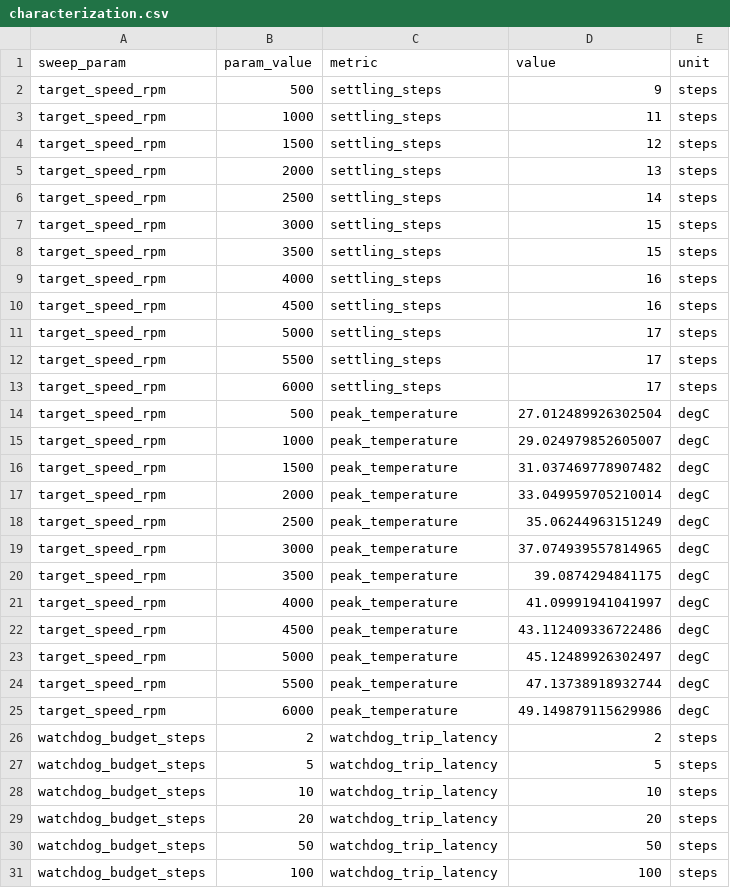
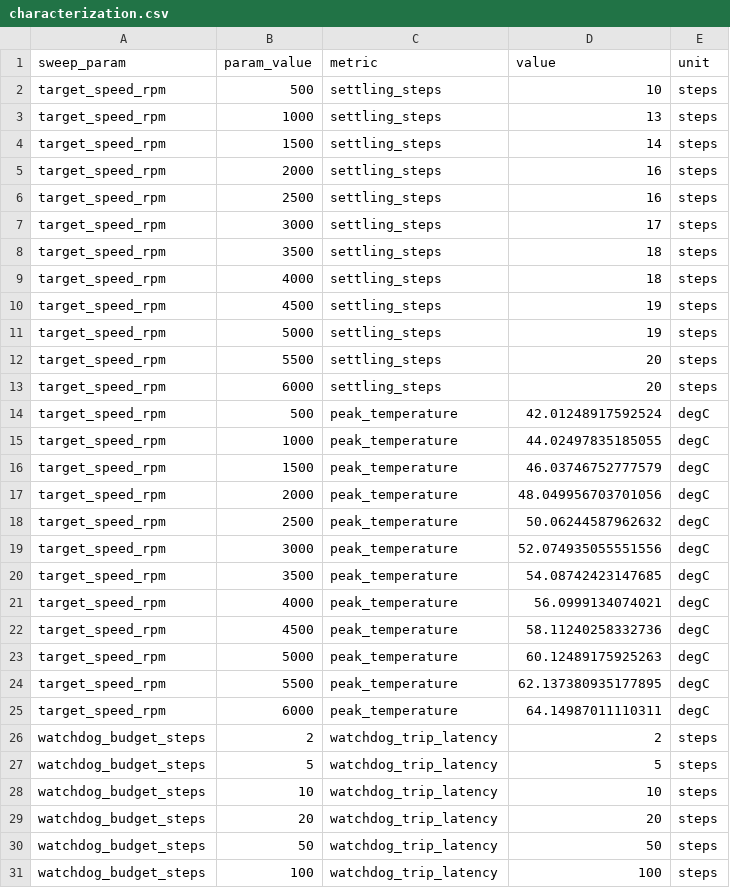
Before and after one commit to MKamel7/embedded-test-automation, a CSV file: measurements/characterization.csv, drawn as a sheet; only a part is shown.

Commit message:
Ground the DUT model in a real motor data sheet
The simulated controller's parameters were invented. Plausible looking, but
with no datasheet, no measurement and no provenance recorded anywhere, which
is exactly the weakness that shows up the moment anyone asks where the
numbers come from.

The reference device is now a Siemens SIMOTICS S-1FK2 permanent-magnet
synchronous servomotor, article 1FK2105-6AF10-0SA0, on a SINAMICS S210
drive. Every constant is labelled with where it came from:

  [DS]           maximum speed 6,000 rpm, rated 3,000 rpm / 6.60 Nm,
                 maximum torque 24.00 Nm, rated / maximum current
                 5.6 A / 24.0 A, rotor inertia 3.5 kgcm2, thermal class
                 155 (F) with dT = 100 K at 40 C ambient
  [DERIVED]      the 140 C overheat trip (ambient plus permitted rise, so a
                 real limit rather than a round number), the speed dynamics
                 fit, and the stall heating scale
  [ILLUSTRATIVE] the thermal rates, which Siemens does not publish

Speed dynamics are fitted. At rated torque the torque limited acceleration
is 6.60 / 3.5e-4 = 18857 rad/s2, so the rotor reaches rated speed in
16.7 ms; SPEED_TRACKING is chosen to settle in the same time at 1 step =
1 ms. Only the time is matched, not the shape, since a real servo under
torque limit ramps linearly rather than exponentially.

Stall heating was a guessed factor of 3. A blocked rotor draws locked rotor
current and resistive heating goes as I squared, so it is now the square of
the data sheet's maximum to rated current ratio, about 18.4.

Thermal dynamics are deliberately NOT fitted, and the reason is worth
recording: a 2 kW servo's winding thermal time constant is minutes while
its mechanical response is milliseconds, five orders of magnitude apart.
Modelling both on one step size would need millions of steps to reach a
thermal trip. The thermal time scale is compressed on purpose so a thermal
fault is reachable in a short test, the ratio is not physical, and thermal
latencies must be quoted in steps and never in seconds.

Ambient moved 25 to 40 C, the trip 90 to 140 C, speed tracking 0.25 to
0.2179 and the stall factor 3 to 18.4, and all 44 tests still pass at 100%
branch coverage. The suite was testing behaviour rather than magic numbers,
which is the result you want from that kind of change.

```diff
--- a/measurements/characterization.csv
+++ b/measurements/characterization.csv
@@ -1,26 +1,26 @@
 sweep_param,param_value,metric,value,unit
-target_speed_rpm,500,settling_steps,9,steps
-target_speed_rpm,1000,settling_steps,11,steps
-target_speed_rpm,1500,settling_steps,12,steps
-target_speed_rpm,2000,settling_steps,13,steps
-target_speed_rpm,2500,settling_steps,14,steps
-target_speed_rpm,3000,settling_steps,15,steps
-target_speed_rpm,3500,settling_steps,15,steps
-target_speed_rpm,4000,settling_steps,16,steps
-target_speed_rpm,4500,settling_steps,16,steps
-target_speed_rpm,5000,settling_steps,17,steps
-target_speed_rpm,5500,settling_steps,17,steps
-target_speed_rpm,6000,settling_steps,17,steps
-target_speed_rpm,500,peak_temperature,27.012489926302504,degC
-target_speed_rpm,1000,peak_temperature,29.024979852605007,degC
-target_speed_rpm,1500,peak_temperature,31.037469778907482,degC
-target_speed_rpm,2000,peak_temperature,33.049959705210014,degC
-target_speed_rpm,2500,peak_temperature,35.06244963151249,degC
-target_speed_rpm,3000,peak_temperature,37.074939557814965,degC
-target_speed_rpm,3500,peak_temperature,39.0874294841175,degC
-target_speed_rpm,4000,peak_temperature,41.09991941041997,degC
-target_speed_rpm,4500,peak_temperature,43.112409336722486,degC
-target_speed_rpm,5000,peak_temperature,45.12489926302497,degC
-target_speed_rpm,5500,peak_temperature,47.13738918932744,degC
-target_speed_rpm,6000,peak_temperature,49.149879115629986,degC
+target_speed_rpm,500,settling_steps,10,steps
+target_speed_rpm,1000,settling_steps,13,steps
+target_speed_rpm,1500,settling_steps,14,steps
+target_speed_rpm,2000,settling_steps,16,steps
+target_speed_rpm,2500,settling_steps,16,steps
+target_speed_rpm,3000,settling_steps,17,steps
+target_speed_rpm,3500,settling_steps,18,steps
+target_speed_rpm,4000,settling_steps,18,steps
+target_speed_rpm,4500,settling_steps,19,steps
+target_speed_rpm,5000,settling_steps,19,steps
+target_speed_rpm,5500,settling_steps,20,steps
+target_speed_rpm,6000,settling_steps,20,steps
+target_speed_rpm,500,peak_temperature,42.01248917592524,degC
+target_speed_rpm,1000,peak_temperature,44.02497835185055,degC
+target_speed_rpm,1500,peak_temperature,46.03746752777579,degC
+target_speed_rpm,2000,peak_temperature,48.049956703701056,degC
+target_speed_rpm,2500,peak_temperature,50.06244587962632,degC
+target_speed_rpm,3000,peak_temperature,52.074935055551556,degC
+target_speed_rpm,3500,peak_temperature,54.08742423147685,degC
+target_speed_rpm,4000,peak_temperature,56.0999134074021,degC
+target_speed_rpm,4500,peak_temperature,58.11240258332736,degC
+target_speed_rpm,5000,peak_temperature,60.12489175925263,degC
+target_speed_rpm,5500,peak_temperature,62.137380935177895,degC
+target_speed_rpm,6000,peak_temperature,64.14987011110311,degC
 watchdog_budget_steps,2,watchdog_trip_latency,2,steps
```
Also changed, not shown: 7 other files.
